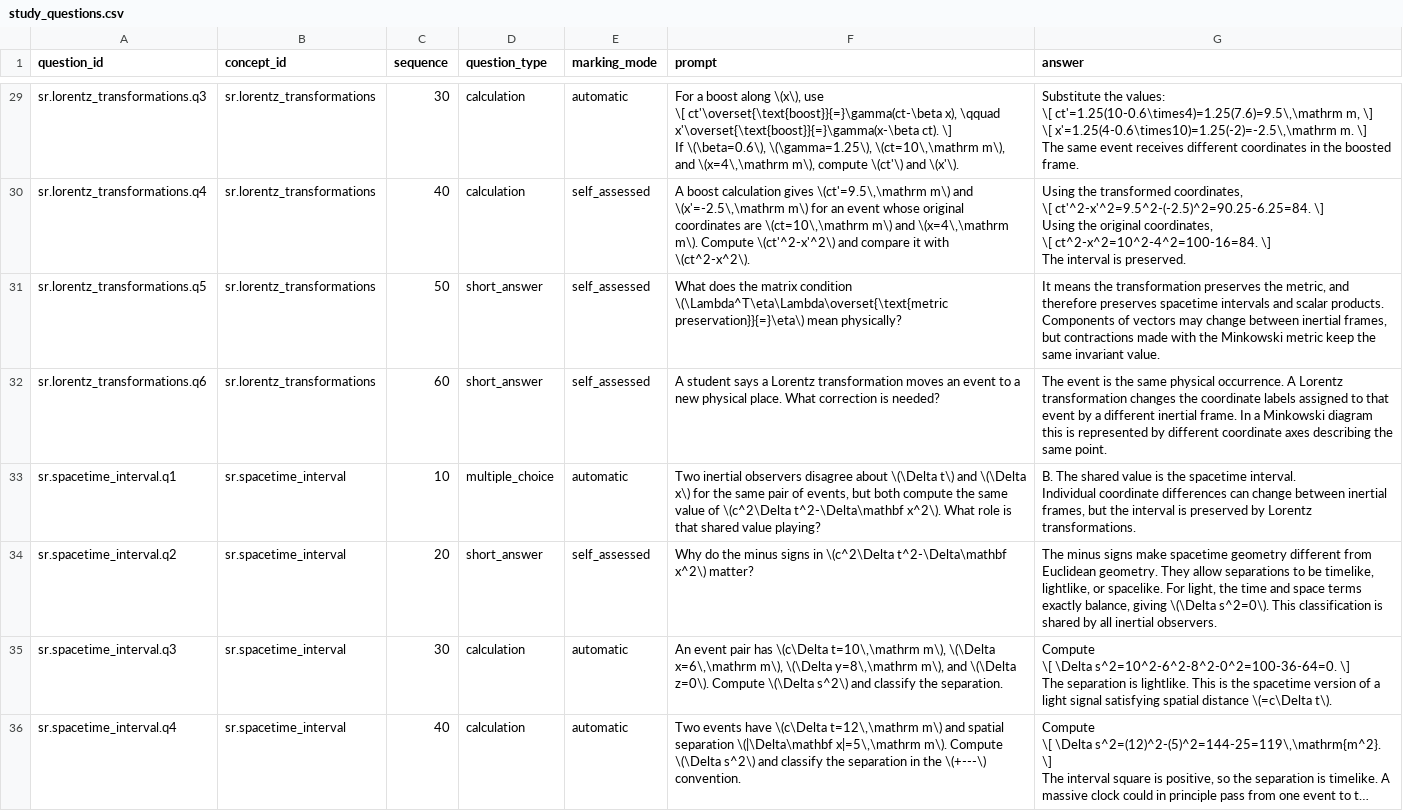
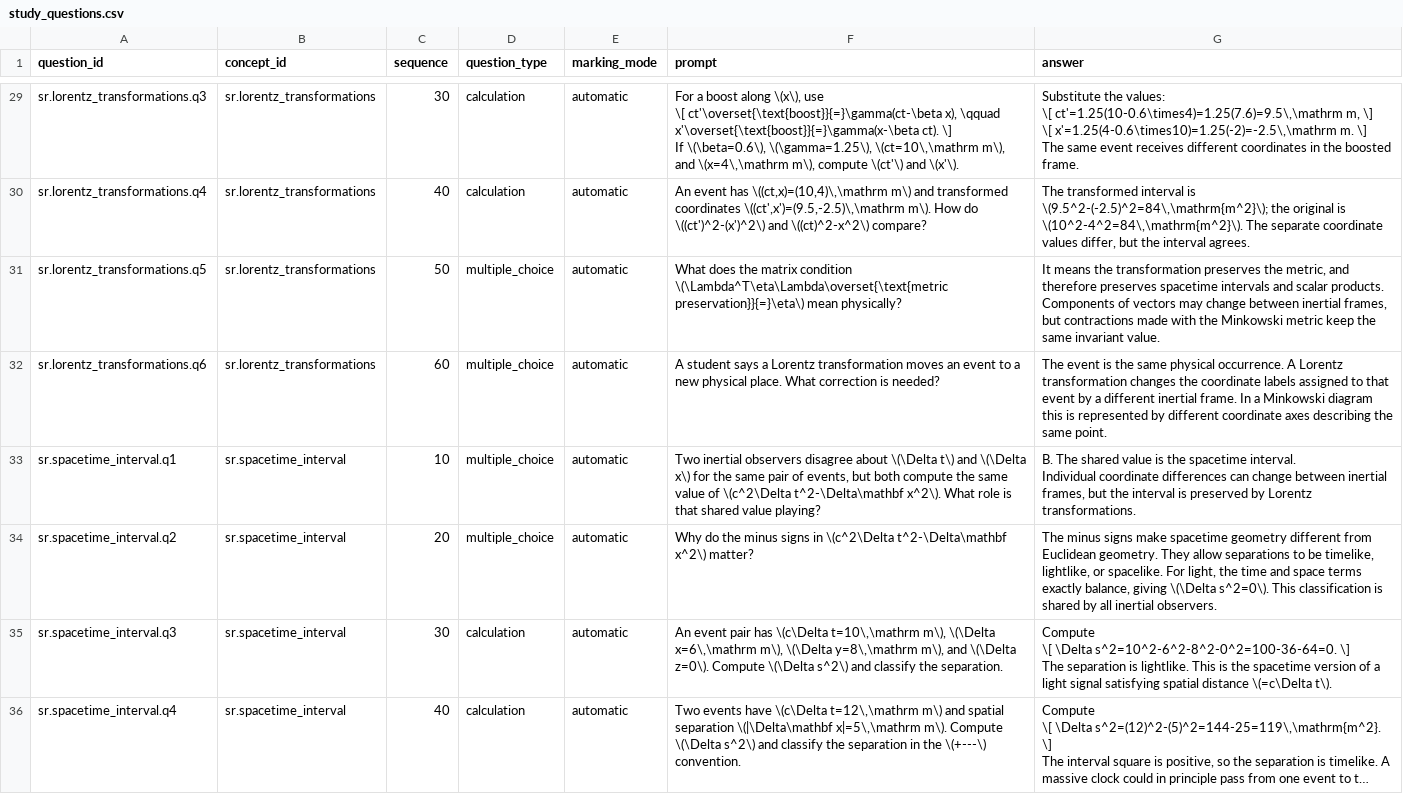
Before and after one commit to ipoole/sr-kg, a CSV file: domains/sr/data/study_questions.csv, drawn as a sheet; only a part is shown, gaps mark what is left out; long unchanged cells end in …; the diff covers the shown part only.

Commit message:
Convert SR-1 study questions to automatic marking

```diff
--- a/domains/sr/data/study_questions.csv
+++ b/domains/sr/data/study_questions.csv
@@ -54,9 +58,5 @@ If \(\beta=0.6\), \(\gamma=1.25\), \(ct=10\,\mathrm m\), and \(x=4\,\mathrm m\),
 The same event receives different coordinates in the boosted frame."
-sr.lorentz_transformations.q4,sr.lorentz_transformations,40,calculation,self_assessed,"A boost calculation gives \(ct'=9.5\,\mathrm m\) and \(x'=-2.5\,\mathrm m\) for an event whose original coordinates are \(ct=10\,\mathrm m\) and \(x=4\,\mathrm m\). Compute \(ct'^2-x'^2\) and compare it with \(ct^2-x^2\).","Using the transformed coordinates,
-\[ ct'^2-x'^2=9.5^2-(-2.5)^2=90.25-6.25=84. \]
-Using the original coordinates,
-\[ ct^2-x^2=10^2-4^2=100-16=84. \]
-The interval is preserved."
-sr.lorentz_transformations.q5,sr.lorentz_transformations,50,short_answer,self_assessed,What does the matrix condition \(\Lambda^T\eta\Lambda\overset{\text{metric preservation}}{=}\eta\) mean physically?,"It means the transformation preserves the metric, and therefore preserves spacetime intervals and scalar products. Components of vectors may change between inertial frames, but contractions made with the Minkowski metric keep the same invariant value."
-sr.lorentz_transformations.q6,sr.lorentz_transformations,60,short_answer,self_assessed,A student says a Lorentz transformation moves an event to a new physical place. What correction is needed?,The event is the same physical occurrence. A Lorentz transformation changes the coordinate labels assigned to that event by a different inertial frame. In a Minkowski diagram this is represented by different coordinate axes describing the same point.
+sr.lorentz_transformations.q4,sr.lorentz_transformations,40,calculation,automatic,"An event has \((ct,x)=(10,4)\,\mathrm m\) and transformed coordinates \((ct',x')=(9.5,-2.5)\,\mathrm m\). How do \((ct')^2-(x')^2\) and \((ct)^2-x^2\) compare?","The transformed interval is \(9.5^2-(-2.5)^2=84\,\mathrm{m^2}\); the original is \(10^2-4^2=84\,\mathrm{m^2}\). The separate coordinate values differ, but the interval agrees."
+sr.lorentz_transformations.q5,sr.lorentz_transformations,50,multiple_choice,automatic,What does the matrix condition \(\Lambda^T\eta\Lambda\overset{\text{metric preservation}}{=}\eta\) mean physically?,"It means the transformation preserves the metric, and therefore preserves spacetime intervals and scalar products. Components of vectors may change between inertial frames, but contractions made with the Minkowski metric keep the same invariant value."
+sr.lorentz_transformations.q6,sr.lorentz_transformations,60,multiple_choice,automatic,A student says a Lorentz transformation moves an event to a new physical place. What correction is needed?,The event is the same physical occurrence. A Lorentz transformation changes the coordinate labels assigned to that event by a different inertial frame. In a Minkowski diagram this is represented by different coordinate axes describing the same point.
 sr.spacetime_interval.q1,sr.spacetime_interval,10,multiple_choice,automatic,"Two inertial observers disagree about \(\Delta t\) and \(\Delta x\) for the same pair of events, but both compute the same value of \(c^2\Delta t^2-\Delta\mathbf x^2\). What role is that shared value playing?","B. The shared value is the spacetime interval.
@@ -64,3 +64,3 @@ sr.spacetime_interval.q1,sr.spacetime_interval,10,multiple_choice,automatic,"Two
 Individual coordinate differences can change between inertial frames, but the interval is preserved by Lorentz transformations."
-sr.spacetime_interval.q2,sr.spacetime_interval,20,short_answer,self_assessed,Why do the minus signs in \(c^2\Delta t^2-\Delta\mathbf x^2\) matter?,"The minus signs make spacetime geometry different from Euclidean geometry. They allow separations to be timelike, lightlike, or spacelike. For light, the time and space terms exactly balance, giving \(\Delta s^2=0\). This classification is shared by all inertial observers."
+sr.spacetime_interval.q2,sr.spacetime_interval,20,multiple_choice,automatic,Why do the minus signs in \(c^2\Delta t^2-\Delta\mathbf x^2\) matter?,"The minus signs make spacetime geometry different from Euclidean geometry. They allow separations to be timelike, lightlike, or spacelike. For light, the time and space terms exactly balance, giving \(\Delta s^2=0\). This classification is shared by all inertial observers."
 sr.spacetime_interval.q3,sr.spacetime_interval,30,calculation,automatic,"An event pair has \(c\Delta t=10\,\mathrm m\), \(\Delta x=6\,\mathrm m\), \(\Delta y=8\,\mathrm m\), and \(\Delta z=0\). Compute \(\Delta s^2\) and classify the separation.","Compute
```
Also changed, not shown: 74 edited cells elsewhere in this file, 1 other file.
